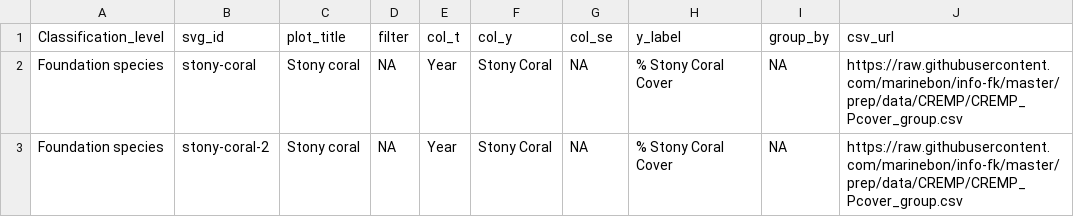
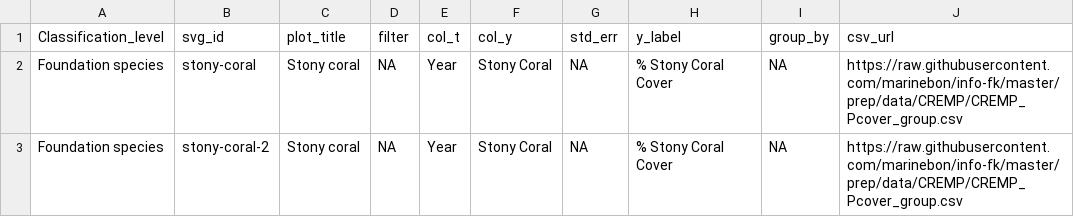
Before and after one commit to marinebon/info-demo, a CSV file: plot_indicators.csv, drawn as a sheet; only a part is shown; the diff names each change by its address in the sheet, - before the commit and + after, or states it on an @@ line.

```diff
--- a/plot_indicators.csv
+++ b/plot_indicators.csv
-G1: col_se
+G1: std_err
```
Also changed, not shown: 5 other files.
